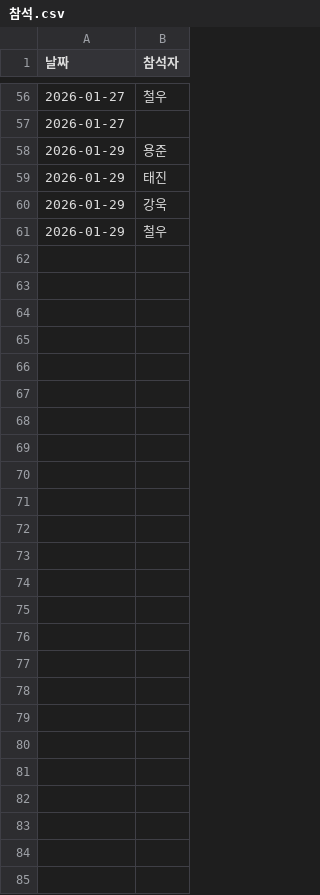
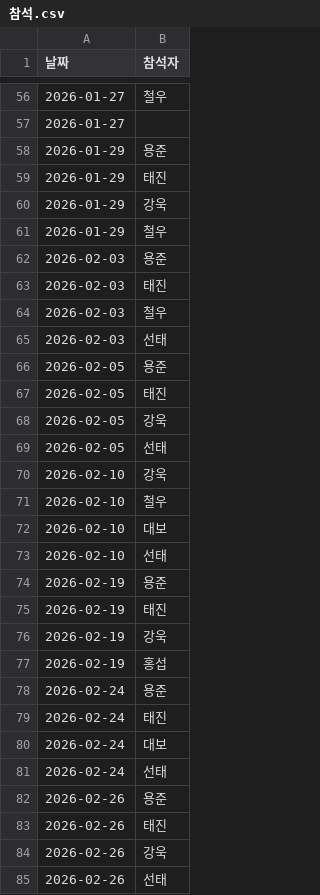
Before and after one commit to tj0822/mdt, a CSV file: data/참석.csv, drawn as a sheet; only a part is shown, gaps mark what is left out; the diff names each change by its address in the sheet, - before the commit and + after, or states it on an @@ line.

Commit message:
Update 참석.csv

```diff
--- a/data/참석.csv
+++ b/data/참석.csv
+row 62: 2026-02-03 | 용준
+row 63: 2026-02-03 | 태진
+row 64: 2026-02-03 | 철우
+row 65: 2026-02-03 | 선태
+row 66: 2026-02-05 | 용준
+row 67: 2026-02-05 | 태진
+row 68: 2026-02-05 | 강욱
+row 69: 2026-02-05 | 선태
+row 70: 2026-02-10 | 강욱
+row 71: 2026-02-10 | 철우
+row 72: 2026-02-10 | 대보
+row 73: 2026-02-10 | 선태
+row 74: 2026-02-19 | 용준
+row 75: 2026-02-19 | 태진
+row 76: 2026-02-19 | 강욱
+row 77: 2026-02-19 | 홍섭
+row 78: 2026-02-24 | 용준
+row 79: 2026-02-24 | 태진
+row 80: 2026-02-24 | 대보
+row 81: 2026-02-24 | 선태
+row 82: 2026-02-26 | 용준
+row 83: 2026-02-26 | 태진
+row 84: 2026-02-26 | 강욱
+row 85: 2026-02-26 | 선태
```
